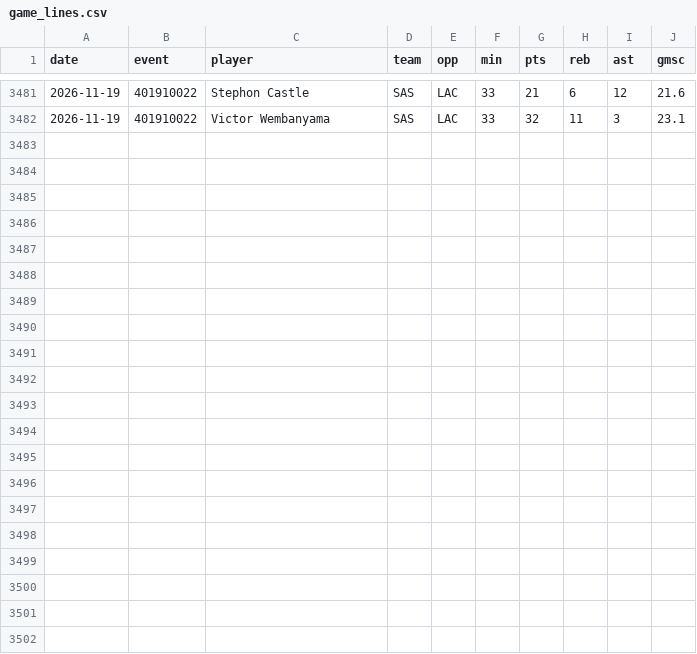
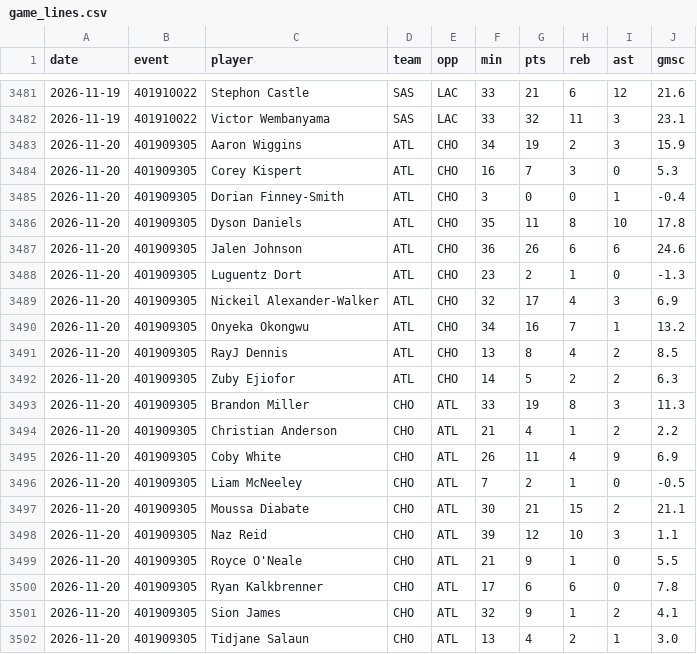
Before and after one commit to sreekeyyunni/nba-ledger-se, a CSV file: pipeline/data/game_lines.csv, drawn as a sheet; only a part is shown, gaps mark what is left out; the diff names each change by its address in the sheet, - before the commit and + after, or states it on an @@ line.

```diff
--- a/pipeline/data/game_lines.csv
+++ b/pipeline/data/game_lines.csv
+row 3483: 2026-11-20 | 401909305 | Aaron Wiggins | ATL | CHO | 34 | 19 | 2 | 3 | 15.9
+row 3484: 2026-11-20 | 401909305 | Corey Kispert | ATL | CHO | 16 | 7 | 3 | 0 | 5.3
+row 3485: 2026-11-20 | 401909305 | Dorian Finney-Smith | ATL | CHO | 3 | 0 | 0 | 1 | -0.4
+row 3486: 2026-11-20 | 401909305 | Dyson Daniels | ATL | CHO | 35 | 11 | 8 | 10 | 17.8
+row 3487: 2026-11-20 | 401909305 | Jalen Johnson | ATL | CHO | 36 | 26 | 6 | 6 | 24.6
+row 3488: 2026-11-20 | 401909305 | Luguentz Dort | ATL | CHO | 23 | 2 | 1 | 0 | -1.3
+row 3489: 2026-11-20 | 401909305 | Nickeil Alexander-Walker | ATL | CHO | 32 | 17 | 4 | 3 | 6.9
+row 3490: 2026-11-20 | 401909305 | Onyeka Okongwu | ATL | CHO | 34 | 16 | 7 | 1 | 13.2
+row 3491: 2026-11-20 | 401909305 | RayJ Dennis | ATL | CHO | 13 | 8 | 4 | 2 | 8.5
+row 3492: 2026-11-20 | 401909305 | Zuby Ejiofor | ATL | CHO | 14 | 5 | 2 | 2 | 6.3
+row 3493: 2026-11-20 | 401909305 | Brandon Miller | CHO | ATL | 33 | 19 | 8 | 3 | 11.3
+row 3494: 2026-11-20 | 401909305 | Christian Anderson | CHO | ATL | 21 | 4 | 1 | 2 | 2.2
+row 3495: 2026-11-20 | 401909305 | Coby White | CHO | ATL | 26 | 11 | 4 | 9 | 6.9
+row 3496: 2026-11-20 | 401909305 | Liam McNeeley | CHO | ATL | 7 | 2 | 1 | 0 | -0.5
+row 3497: 2026-11-20 | 401909305 | Moussa Diabate | CHO | ATL | 30 | 21 | 15 | 2 | 21.1
+row 3498: 2026-11-20 | 401909305 | Naz Reid | CHO | ATL | 39 | 12 | 10 | 3 | 1.1
+row 3499: 2026-11-20 | 401909305 | Royce O'Neale | CHO | ATL | 21 | 9 | 1 | 0 | 5.5
+row 3500: 2026-11-20 | 401909305 | Ryan Kalkbrenner | CHO | ATL | 17 | 6 | 6 | 0 | 7.8
+row 3501: 2026-11-20 | 401909305 | Sion James | CHO | ATL | 32 | 9 | 1 | 2 | 4.1
+row 3502: 2026-11-20 | 401909305 | Tidjane Salaun | CHO | ATL | 13 | 4 | 2 | 1 | 3.0
```
Also changed, not shown: data/live_values.csv, data/predictions.csv, 4 other files.
